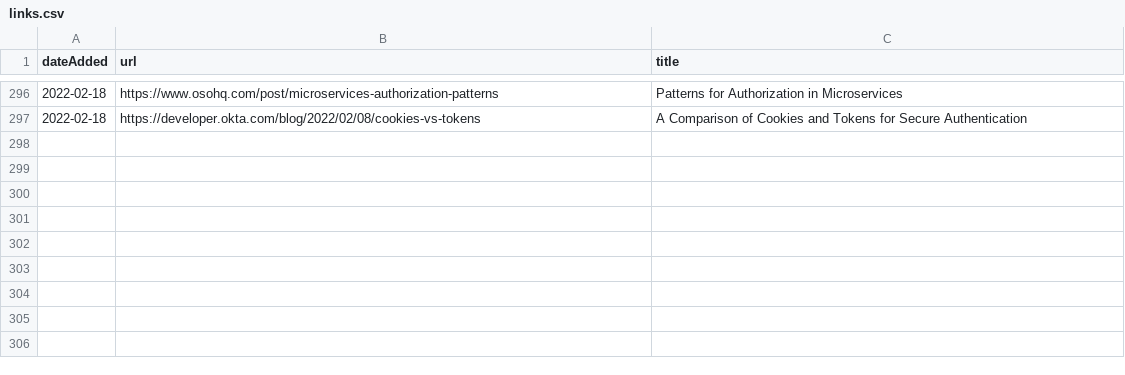
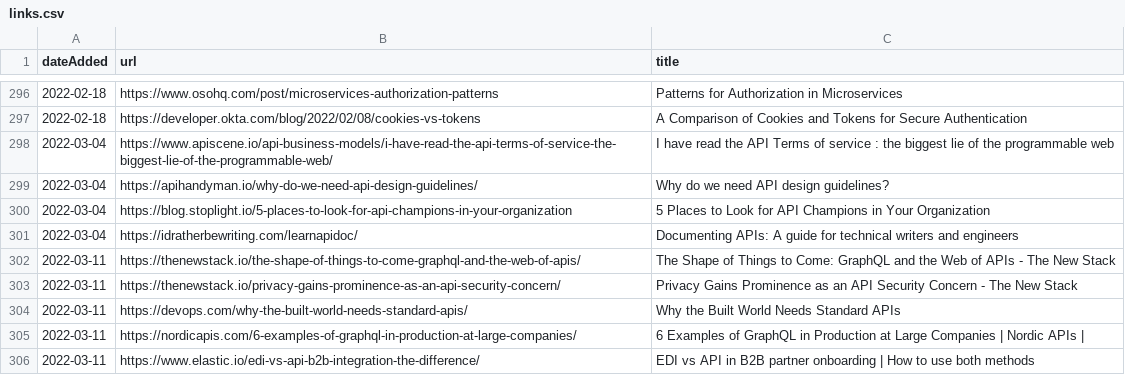
Before and after one commit to co-cddo/api-catalogue, a CSV file: data/links.csv, drawn as a sheet; only a part is shown, gaps mark what is left out; the diff names each change by its address in the sheet, - before the commit and + after, or states it on an @@ line.

Commit message:
Backfill Charles' links

```diff
--- a/data/links.csv
+++ b/data/links.csv
+row 298: 2022-03-04 | https://www.apiscene.io/api-business-models/i-have-read-the-api-terms-of-service-the-biggest-lie-of-the-programmable-web/ | I have read the API Terms of service : the biggest lie of the programmable web
+row 299: 2022-03-04 | https://apihandyman.io/why-do-we-need-api-design-guidelines/ | Why do we need API design guidelines?
+row 300: 2022-03-04 | https://blog.stoplight.io/5-places-to-look-for-api-champions-in-your-organization | 5 Places to Look for API Champions in Your Organization
+row 301: 2022-03-04 | https://idratherbewriting.com/learnapidoc/ | Documenting APIs: A guide for technical writers and engineers
+row 302: 2022-03-11 | https://thenewstack.io/the-shape-of-things-to-come-graphql-and-the-web-of-apis/ | The Shape of Things to Come: GraphQL and the Web of APIs - The New Stack
+row 303: 2022-03-11 | https://thenewstack.io/privacy-gains-prominence-as-an-api-security-concern/ | Privacy Gains Prominence as an API Security Concern - The New Stack
+row 304: 2022-03-11 | https://devops.com/why-the-built-world-needs-standard-apis/ | Why the Built World Needs Standard APIs
+row 305: 2022-03-11 | https://nordicapis.com/6-examples-of-graphql-in-production-at-large-companies/ | 6 Examples of GraphQL in Production at Large Companies | Nordic APIs
+row 306: 2022-03-11 | https://www.elastic.io/edi-vs-api-b2b-integration-the-difference/ | EDI vs API in B2B partner onboarding | How to use both methods
```
